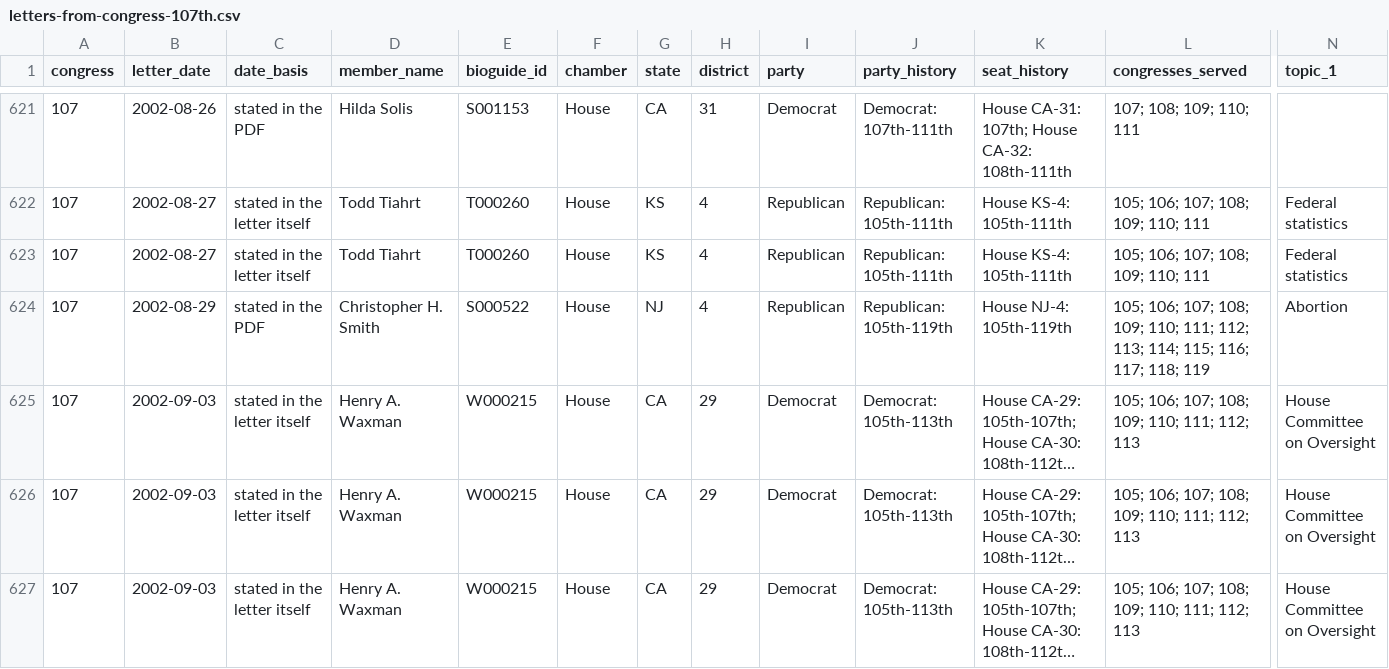
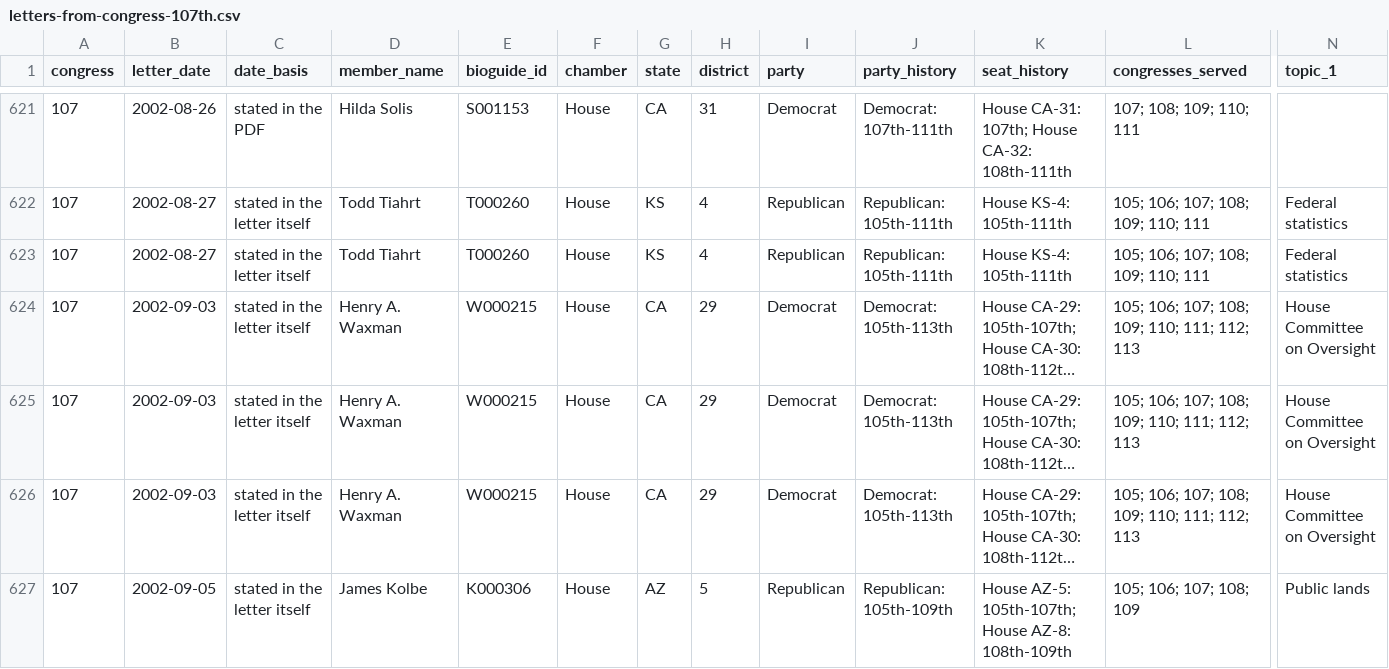
Before and after one commit to Robin-IA/Explorer-Congressional-Letters-107, a CSV file: data/letters-from-congress-107th.csv, drawn as a sheet; only a part is shown, gaps mark what is left out; the shorter side is filled out with more unchanged rows; long unchanged cells end in …; rows hold the shown columns only; the diff names each change by its address in the sheet, - before the commit and + after, or states it on an @@ line.

```diff
--- a/data/letters-from-congress-107th.csv
+++ b/data/letters-from-congress-107th.csv
-row 624: 107 | 2002-08-29 | stated in the PDF | Christopher H. Smith | S000522 | House | NJ | 4 | Republican | Republican: 105th-119th | House NJ-4: 105th-119th | 105; 106; 107; 108; 109; 110; 111; 112; 113; 114; 115; 116; 117; 118; 119 | Abortion
```
Also changed, not shown: 58 other files.
